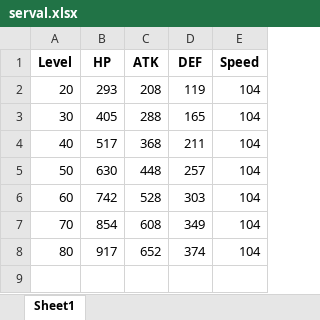
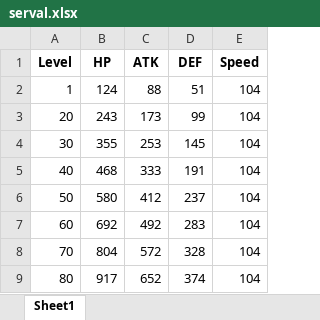
Before and after one commit to sakan811/Honkai-Star-Rail-A-Few-Fun-Insights-with-Data-Analysis, an Excel workbook: hsr/serval.xlsx, sheet Sheet1, drawn as a sheet; values as stored, in another font and other column widths than the file's, no borders; addresses are those after the commit; the diff names each change by its address in the sheet, - before the commit and + after, or states it on an @@ line.

```diff
--- a/hsr/serval.xlsx (sheet Sheet1)
+++ b/hsr/serval.xlsx (sheet Sheet1)
+row 2: 1 | 124 | 88 | 51 | 104
-B3 (HP): 293
+B3 (HP): 243
-C3 (ATK): 208
+C3 (ATK): 173
-D3 (DEF): 119
+D3 (DEF): 99
-B4 (HP): 405
+B4 (HP): 355
-C4 (ATK): 288
+C4 (ATK): 253
-D4 (DEF): 165
+D4 (DEF): 145
-B5 (HP): 517
+B5 (HP): 468
-C5 (ATK): 368
+C5 (ATK): 333
-D5 (DEF): 211
+D5 (DEF): 191
-B6 (HP): 630
+B6 (HP): 580
-C6 (ATK): 448
+C6 (ATK): 412
-D6 (DEF): 257
+D6 (DEF): 237
-B7 (HP): 742
+B7 (HP): 692
-C7 (ATK): 528
+C7 (ATK): 492
-D7 (DEF): 303
+D7 (DEF): 283
-B8 (HP): 854
+B8 (HP): 804
-C8 (ATK): 608
+C8 (ATK): 572
-D8 (DEF): 349
+D8 (DEF): 328
```
Also changed, not shown: hsr/himeko.xlsx, hsr/hsr_updated/himeko.xlsx, 26 other files.
